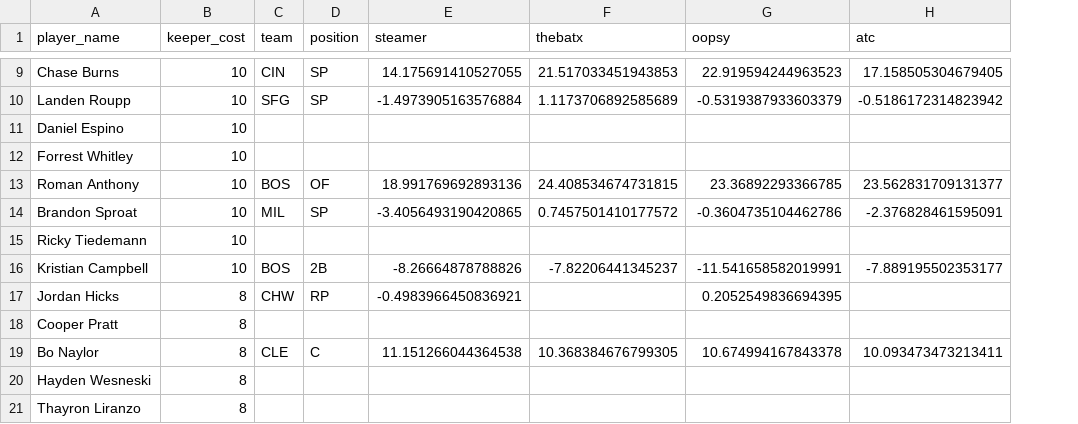
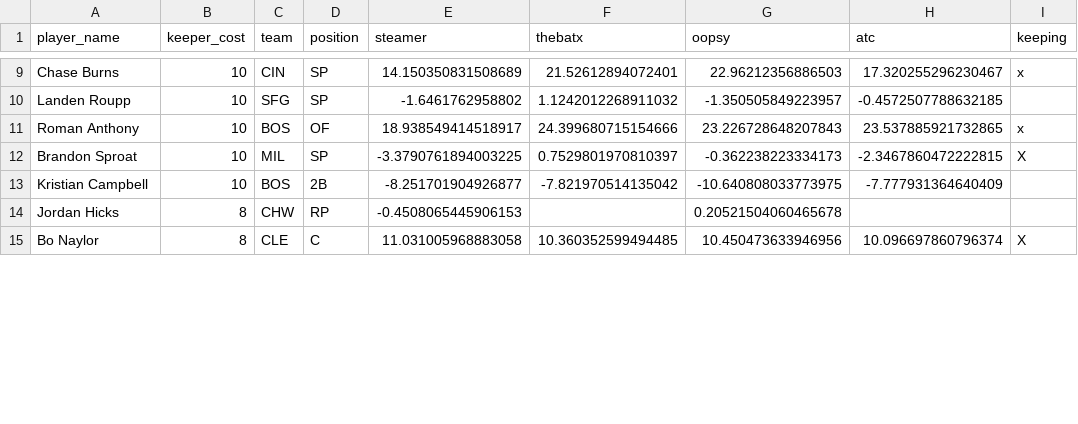
Before and after one commit to BenHeath0/fantasy-baseball-scripts, a CSV file: keeper_analysis.csv, drawn as a sheet; only a part is shown, gaps mark what is left out; removed rows and columns are numbered as before the commit, all else as after; the diff covers the shown part only; the diff names each change by its address in the sheet, - before the commit and + after, or states it on an @@ line.

```diff
--- a/keeper_analysis.csv
+++ b/keeper_analysis.csv
+column I (keeping), rows 9-15: x |  | x | X |  |  | X
-E9 (steamer): 14.175691410527055
+E9 (steamer): 14.150350831508689
-F9 (thebatx): 21.517033451943853
+F9 (thebatx): 21.52612894072401
-G9 (oopsy): 22.919594244963523
+G9 (oopsy): 22.96212356886503
-H9 (atc): 17.158505304679405
+H9 (atc): 17.320255296230467
-E10 (steamer): -1.4973905163576884
+E10 (steamer): -1.6461762958802
-F10 (thebatx): 1.1173706892585689
+F10 (thebatx): 1.1242012268911032
-G10 (oopsy): -0.5319387933603379
+G10 (oopsy): -1.350505849223957
-H10 (atc): -0.5186172314823942
+H10 (atc): -0.4572507788632185
-row 11: Daniel Espino | 10
-row 12: Forrest Whitley | 10
-E11 (steamer): 18.991769692893136
+E11 (steamer): 18.938549414518917
-F11 (thebatx): 24.408534674731815
+F11 (thebatx): 24.399680715154666
-G11 (oopsy): 23.36892293366785
+G11 (oopsy): 23.226728648207843
-H11 (atc): 23.562831709131377
+H11 (atc): 23.537885921732865
-E12 (steamer): -3.4056493190420865
+E12 (steamer): -3.3790761894003225
-F12 (thebatx): 0.7457501410177572
+F12 (thebatx): 0.7529801970810397
-G12 (oopsy): -0.3604735104462786
+G12 (oopsy): -0.362238223334173
-H12 (atc): -2.376828461595091
+H12 (atc): -2.3467860472222815
-row 15: Ricky Tiedemann | 10
-E13 (steamer): -8.26664878788826
+E13 (steamer): -8.251701904926877
-F13 (thebatx): -7.82206441345237
+F13 (thebatx): -7.821970514135042
-G13 (oopsy): -11.541658582019991
+G13 (oopsy): -10.640808033773975
-H13 (atc): -7.889195502353177
+H13 (atc): -7.777931364640409
-E14 (steamer): -0.4983966450836921
+E14 (steamer): -0.4508065445906153
-G14 (oopsy): 0.2052549836694395
+G14 (oopsy): 0.20521504060465678
-row 18: Cooper Pratt | 8
-E15 (steamer): 11.151266044364538
+E15 (steamer): 11.031005968883058
-F15 (thebatx): 10.368384676799305
+F15 (thebatx): 10.360352599494485
-G15 (oopsy): 10.674994167843378
+G15 (oopsy): 10.450473633946956
-H15 (atc): 10.093473473213411
+H15 (atc): 10.096697860796374
-row 20: Hayden Wesneski | 8
-row 21: Thayron Liranzo | 8
```
Also changed, not shown: 4 removed rows and 92 edited cells elsewhere in this file, 1 other file.
